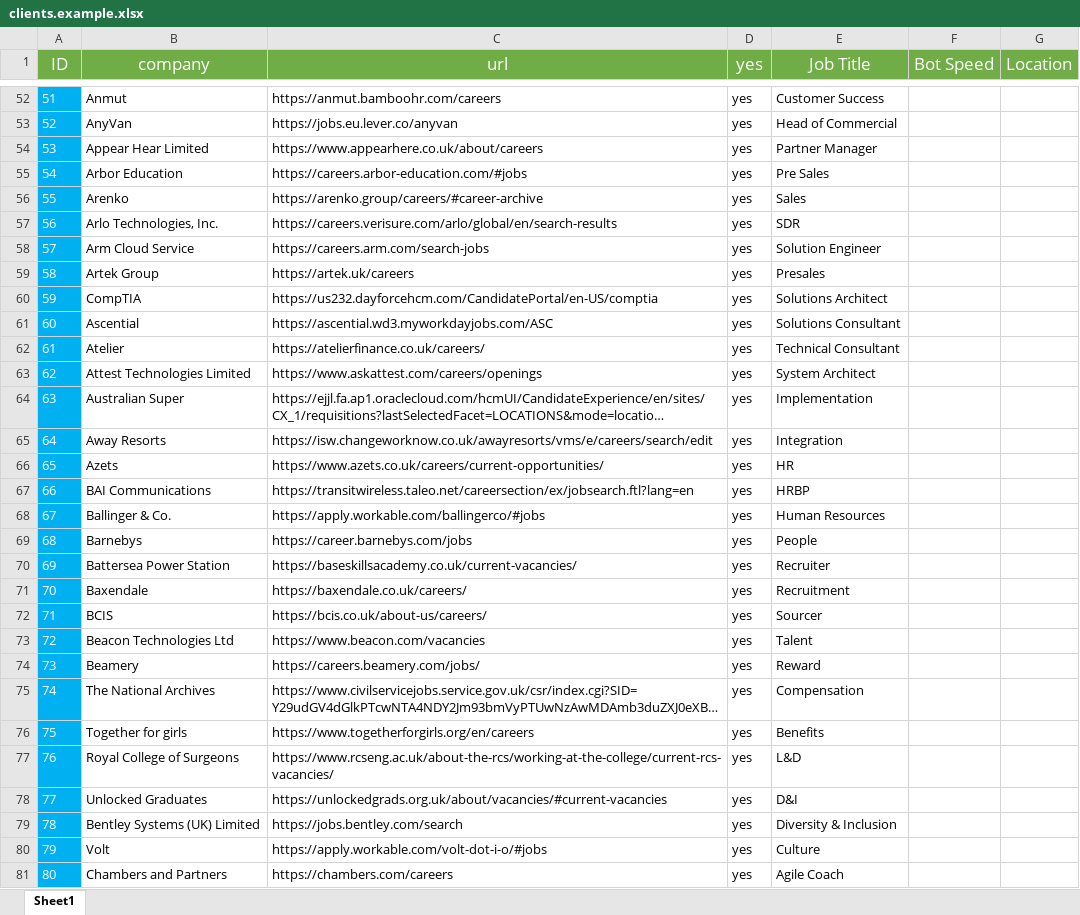
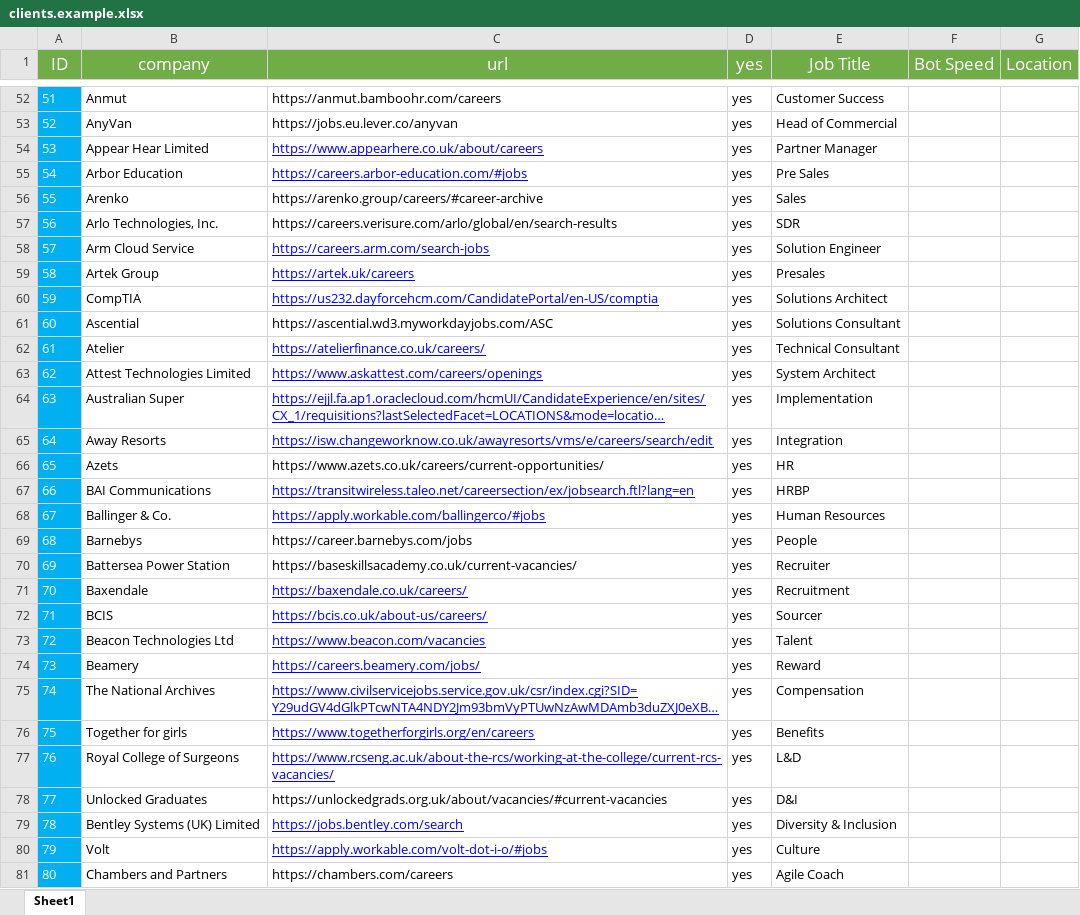
Before and after one commit to pycox/dbot-11, an Excel workbook: clients.example.xlsx, sheet Sheet1, drawn as a sheet; only a part is shown, gaps mark what is left out; long unchanged cells end in …; values as stored, in another font and other column widths than the file's, no borders; the diff covers the shown part only; the diff names each change by its address in the sheet, - before the commit and + after, or states it on an @@ line.

Commit message:
Update clients.example sheet

```diff
--- a/clients.example.xlsx (sheet Sheet1)
+++ b/clients.example.xlsx (sheet Sheet1)
@@ C54:C55 underline: off → on, text colour: black → #0000FF @@
@@ C58:C60 underline: off → on, text colour: black → #0000FF @@
@@ C62:C65 underline: off → on, text colour: black → #0000FF @@
@@ C67:C68 underline: off → on, text colour: black → #0000FF @@
@@ C71:C77 underline: off → on, text colour: black → #0000FF @@
@@ C79:C80 underline: off → on, text colour: black → #0000FF @@
```
Also changed, not shown: cell formats elsewhere in this sheet.
